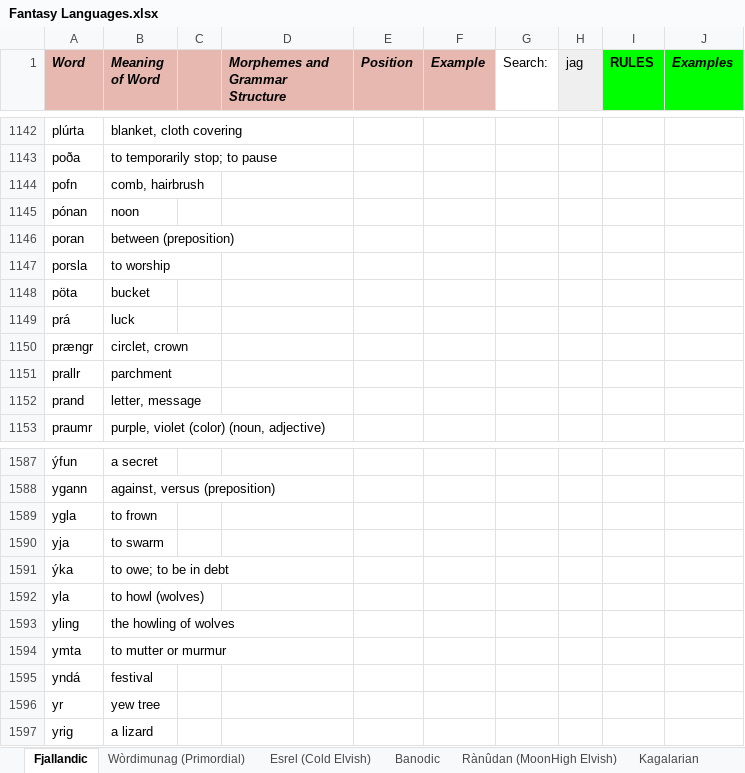
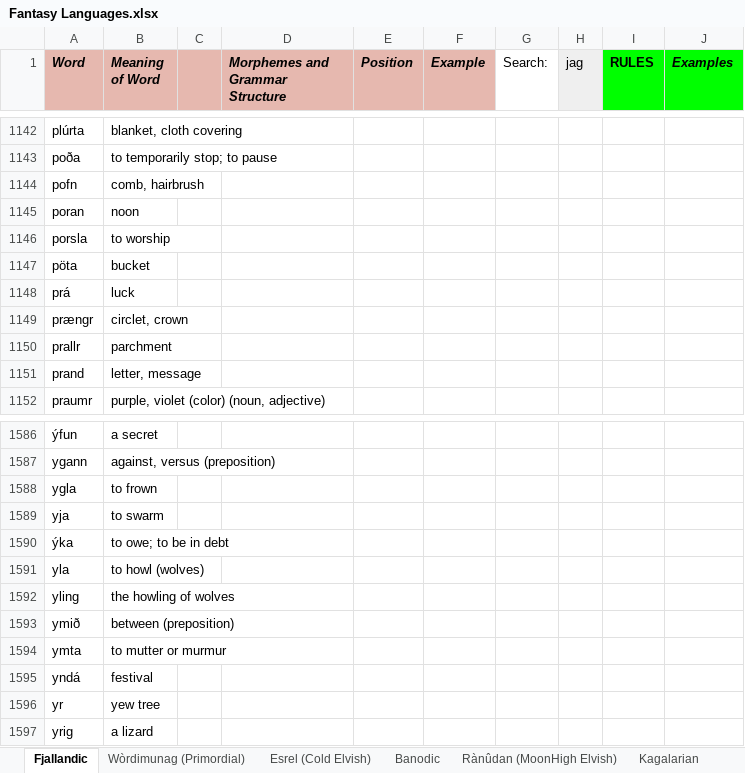
Before and after one commit to Oneo64/Auldworlde, an Excel workbook: Literature/Languages/Fantasy Languages.xlsx, sheet Fjallandic, drawn as a sheet; only a part is shown, gaps mark what is left out; values as stored, in another font and other column widths than the file's, no borders; charts and pictures not drawn; removed rows and columns are numbered as before the commit, all else as after; the diff names each change by its address in the sheet, - before the commit and + after, or states it on an @@ line.

Commit message:
Update Fantasy Languages.xlsx

```diff
--- a/Literature/Languages/Fantasy Languages.xlsx (sheet Fjallandic)
+++ b/Literature/Languages/Fantasy Languages.xlsx (sheet Fjallandic)
-row 1145: pónan | noon
-B1145 (Meaning of Word): between (preposition)
+B1145 (Meaning of Word): noon
+row 1593: ymið | between (preposition)
```
